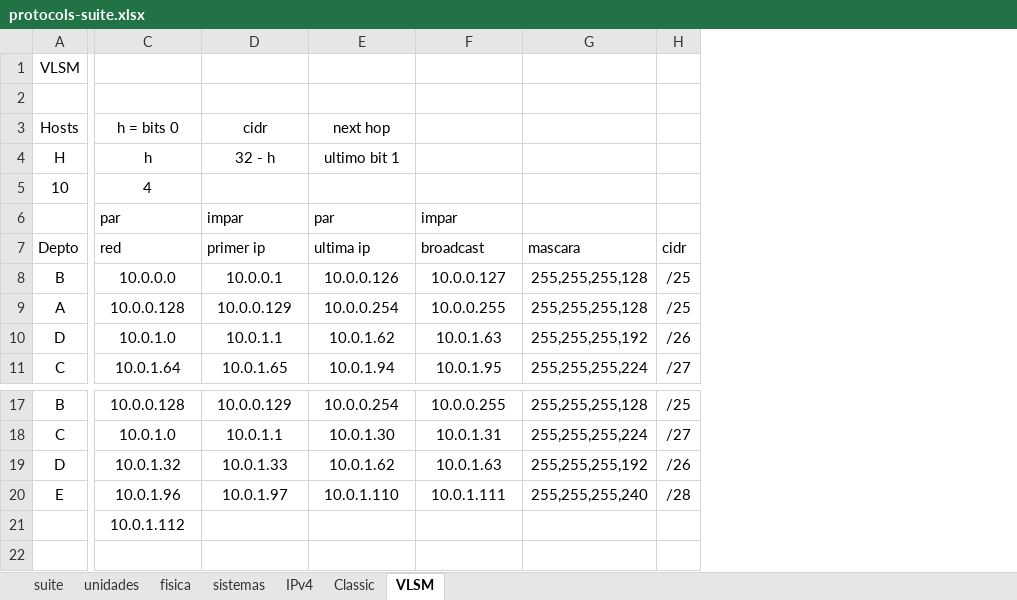
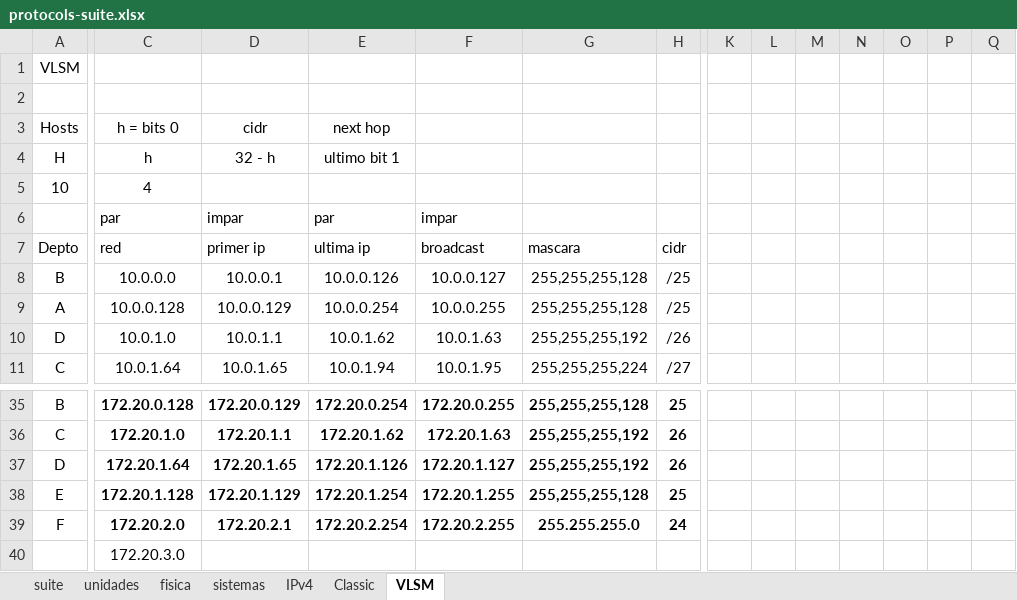
Before and after one commit to C215714N/EducacionIT, an Excel workbook: docs/protocols-suite.xlsx, sheet VLSM, drawn as a sheet; only a part is shown, gaps mark what is left out; values as stored, in another font and other column widths than the file's, no borders; table styles not drawn; removed rows and columns are numbered as before the commit, all else as after; rows hold the shown columns only; the diff covers the shown part only; the diff names each change by its address in the sheet, - before the commit and + after, or states it on an @@ line.

```diff
--- a/docs/protocols-suite.xlsx (sheet VLSM)
+++ b/docs/protocols-suite.xlsx (sheet VLSM)
+column K, empty
+column L, empty
+column M, empty
+column N, empty
+column O, empty
+column P, empty
+column Q, empty
-C35: 10.0.0.128
+C35: 172.20.0.128
-C35:H35 bold: off
+C35:H35 bold: on
-D35: 10.0.0.129
+D35: 172.20.0.129
-E35: 10.0.0.254
+E35: 172.20.0.254
-F35: 10.0.0.255
+F35: 172.20.0.255
-H35: /25
+H35: 25
-row 18: C | 10.0.1.0 | 10.0.1.1 | 10.0.1.30 | 10.0.1.31 | 255,255,255,224 | /27
+row 36: C | 172.20.1.0 | 172.20.1.1 | 172.20.1.62 | 172.20.1.63 | 255,255,255,192 | 26
-C37: 10.0.1.32
+C37: 172.20.1.64
-C37:H37 bold: off
+C37:H37 bold: on
-D37: 10.0.1.33
+D37: 172.20.1.65
-E37: 10.0.1.62
+E37: 172.20.1.126
-F37: 10.0.1.63
+F37: 172.20.1.127
-H37: /26
+H37: 26
-row 20: E | 10.0.1.96 | 10.0.1.97 | 10.0.1.110 | 10.0.1.111 | 255,255,255,240 | /28
+row 38: E | 172.20.1.128 | 172.20.1.129 | 172.20.1.254 | 172.20.1.255 | 255,255,255,128 | 25
+row 39: F | 172.20.2.0 | 172.20.2.1 | 172.20.2.254 | 172.20.2.255 | 255.255.255.0 | 24
-C40: 10.0.1.112
+C40: 172.20.3.0
```
Also changed, not shown: 18 added rows, 1 added column, 10 edited cells and cell formats elsewhere in this sheet, 1 other file.
